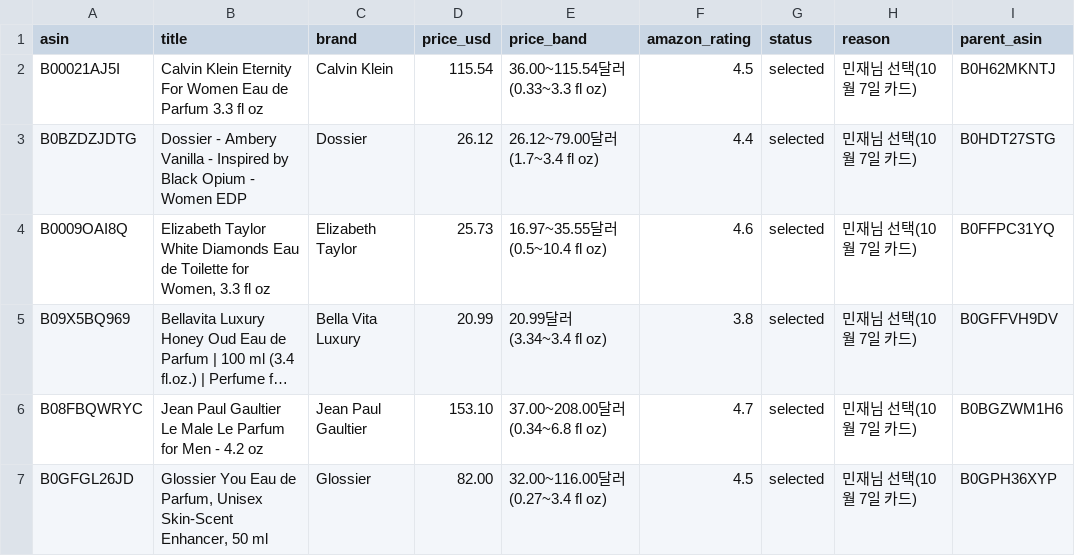
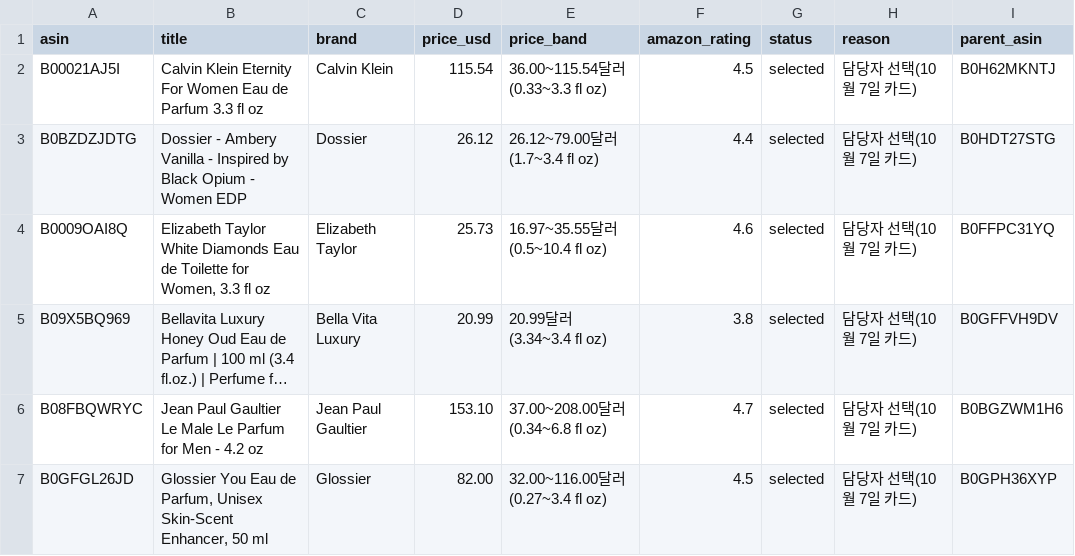
Before and after one commit to Minjae-Kwon-SD/review-pipeline, a CSV file: runs/perfume-db-2026-10-07/01_asins.csv, drawn as a sheet; long unchanged cells end in …; the diff names each change by its address in the sheet, - before the commit and + after, or states it on an @@ line.

```diff
--- a/runs/perfume-db-2026-10-07/01_asins.csv
+++ b/runs/perfume-db-2026-10-07/01_asins.csv
-H2:H7 (reason): 민재님 선택(10월 7일 카드)
+H2:H7 (reason): 담당자 선택(10월 7일 카드)
```
Also changed, not shown: 46 other files.
